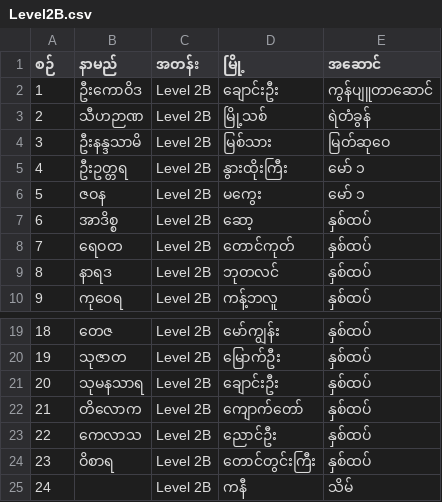
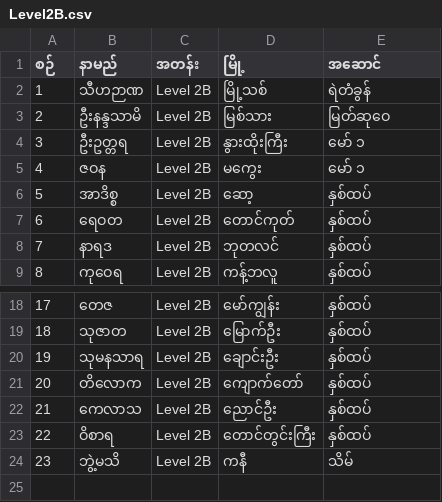
Before and after one commit to kosoe789/KSW, a CSV file: 2023/Level2B.csv, drawn as a sheet; only a part is shown, gaps mark what is left out; removed rows and columns are numbered as before the commit, all else as after; the diff names each change by its address in the sheet, - before the commit and + after, or states it on an @@ line.

```diff
--- a/2023/Level2B.csv
+++ b/2023/Level2B.csv
-row 2: 1 | ဦးကောဝိဒ | Level 2B | ချောင်းဦး | ကွန်ပျူတာဆောင်
@@ column A (စဉ်) renumbered from row 2 down @@
-B24 (နာမည်): (empty)
+B24 (နာမည်): ဘွဲ့မသိ
```
Also changed, not shown: 2023/Level2A.csv, 3 other files.
